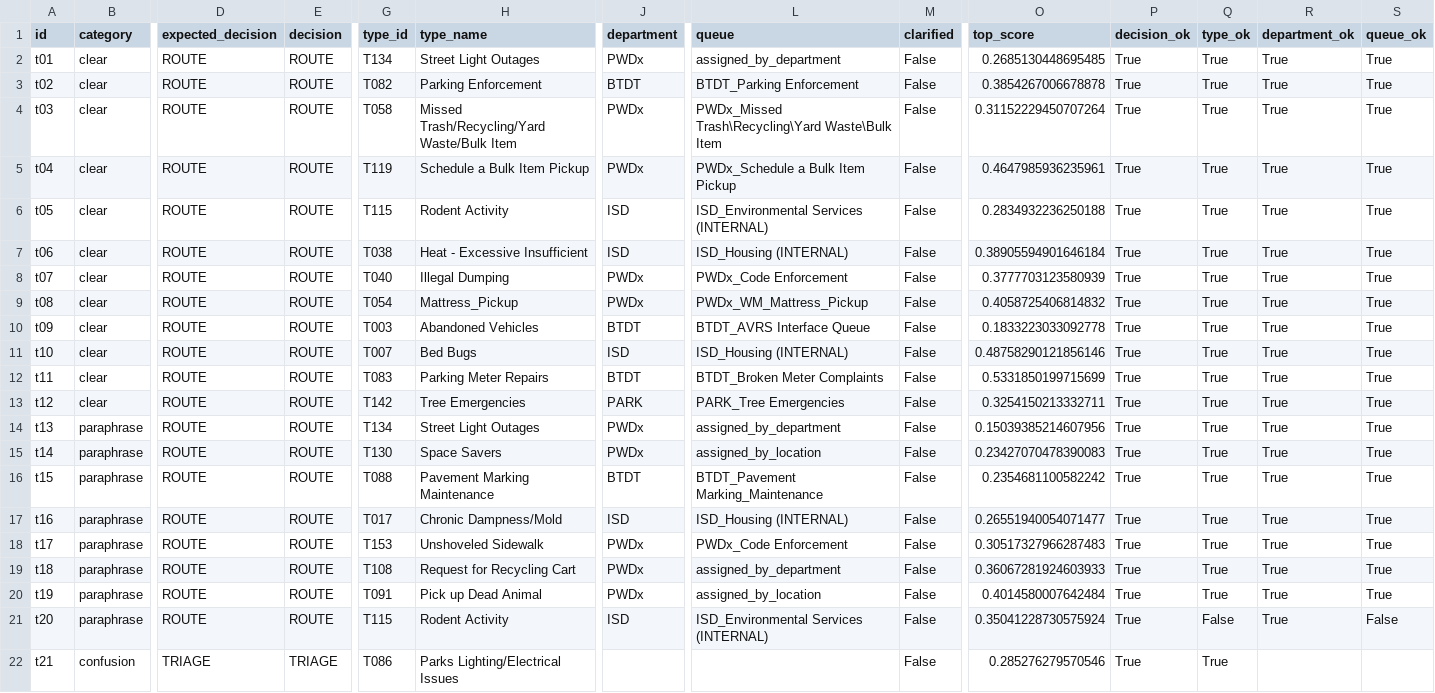
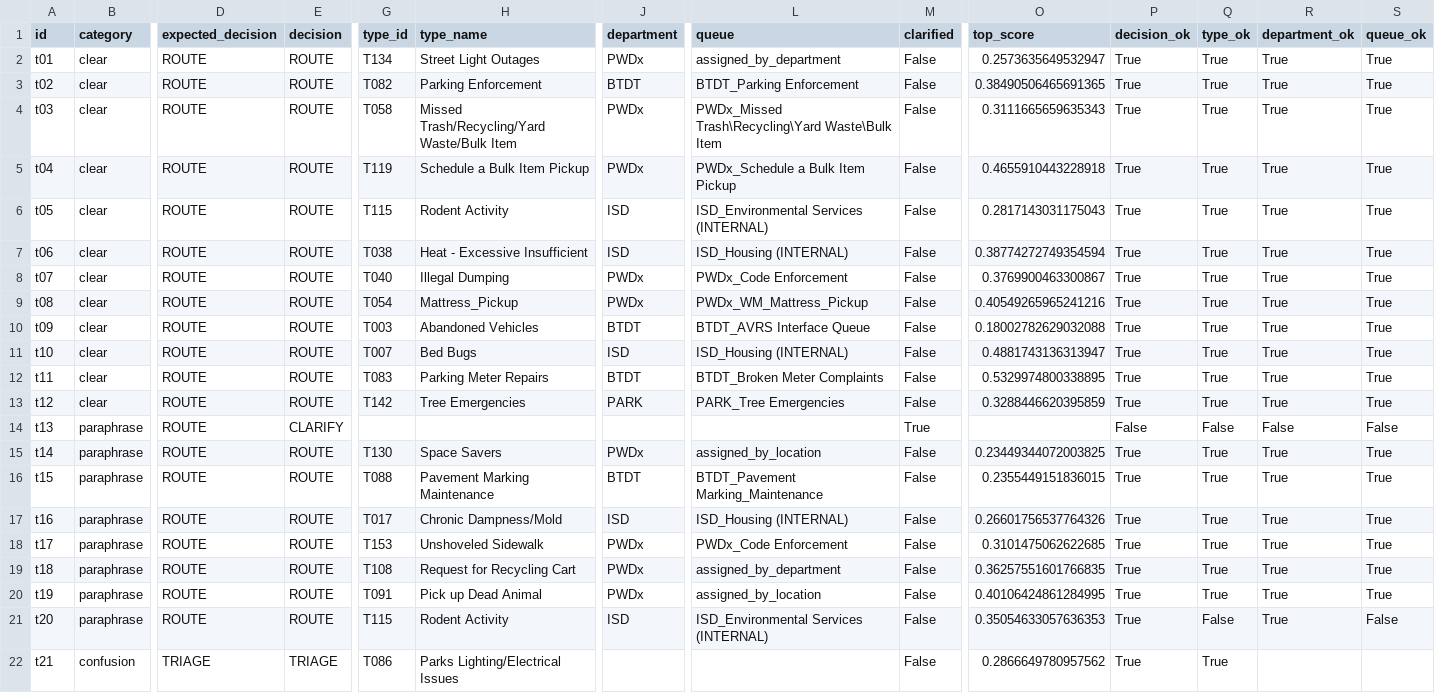
Before and after one commit to jwebbnova2026/DADS5250Group09, a CSV file: outputs/intake_test_results.csv, drawn as a sheet; only a part is shown, gaps mark what is left out; the diff covers the shown part only; the diff names each change by its address in the sheet, - before the commit and + after, or states it on an @@ line.

```diff
--- a/outputs/intake_test_results.csv
+++ b/outputs/intake_test_results.csv
-O2 (top_score): 0.2685130448695485
+O2 (top_score): 0.2573635649532947
-O3 (top_score): 0.3854267006678878
+O3 (top_score): 0.38490506465691365
-O4 (top_score): 0.31152229450707264
+O4 (top_score): 0.3111665659635343
-O5 (top_score): 0.4647985936235961
+O5 (top_score): 0.4655910443228918
-O6 (top_score): 0.2834932236250188
+O6 (top_score): 0.2817143031175043
-O7 (top_score): 0.38905594901646184
+O7 (top_score): 0.38774272749354594
-O8 (top_score): 0.3777703123580939
+O8 (top_score): 0.3769900463300867
-O9 (top_score): 0.4058725406814832
+O9 (top_score): 0.40549265965241216
-O10 (top_score): 0.1833223033092778
+O10 (top_score): 0.18002782629032088
-O11 (top_score): 0.48758290121856146
+O11 (top_score): 0.4881743136313947
-O12 (top_score): 0.5331850199715699
+O12 (top_score): 0.5329974800338895
-O13 (top_score): 0.3254150213332711
+O13 (top_score): 0.3288446620395859
-E14 (decision): ROUTE
+E14 (decision): CLARIFY
-G14 (type_id): T134
+G14 (type_id): (empty)
-H14 (type_name): Street Light Outages
+H14 (type_name): (empty)
-J14 (department): PWDx
+J14 (department): (empty)
-L14 (queue): assigned_by_department
+L14 (queue): (empty)
-M14 (clarified): False
+M14 (clarified): True
-O14 (top_score): 0.15039385214607956
+O14 (top_score): (empty)
-P14 (decision_ok): True
+P14 (decision_ok): False
-Q14 (type_ok): True
+Q14 (type_ok): False
-R14 (department_ok): True
+R14 (department_ok): False
-S14 (queue_ok): True
+S14 (queue_ok): False
-O15 (top_score): 0.23427070478390083
+O15 (top_score): 0.23449344072003825
-O16 (top_score): 0.2354681100582242
+O16 (top_score): 0.2355449151836015
-O17 (top_score): 0.26551940054071477
+O17 (top_score): 0.26601756537764326
-O18 (top_score): 0.30517327966287483
+O18 (top_score): 0.3101475062622685
-O19 (top_score): 0.36067281924603933
+O19 (top_score): 0.36257551601766835
-O20 (top_score): 0.4014580007642484
+O20 (top_score): 0.40106424861284995
-O21 (top_score): 0.35041228730575924
+O21 (top_score): 0.35054633057636353
-O22 (top_score): 0.285276279570546
+O22 (top_score): 0.2866649780957562
```
Also changed, not shown: 34 edited cells elsewhere in this file, data/catalog/mapping_review.csv, outputs/intake_dev_results.csv, 13 other files.
